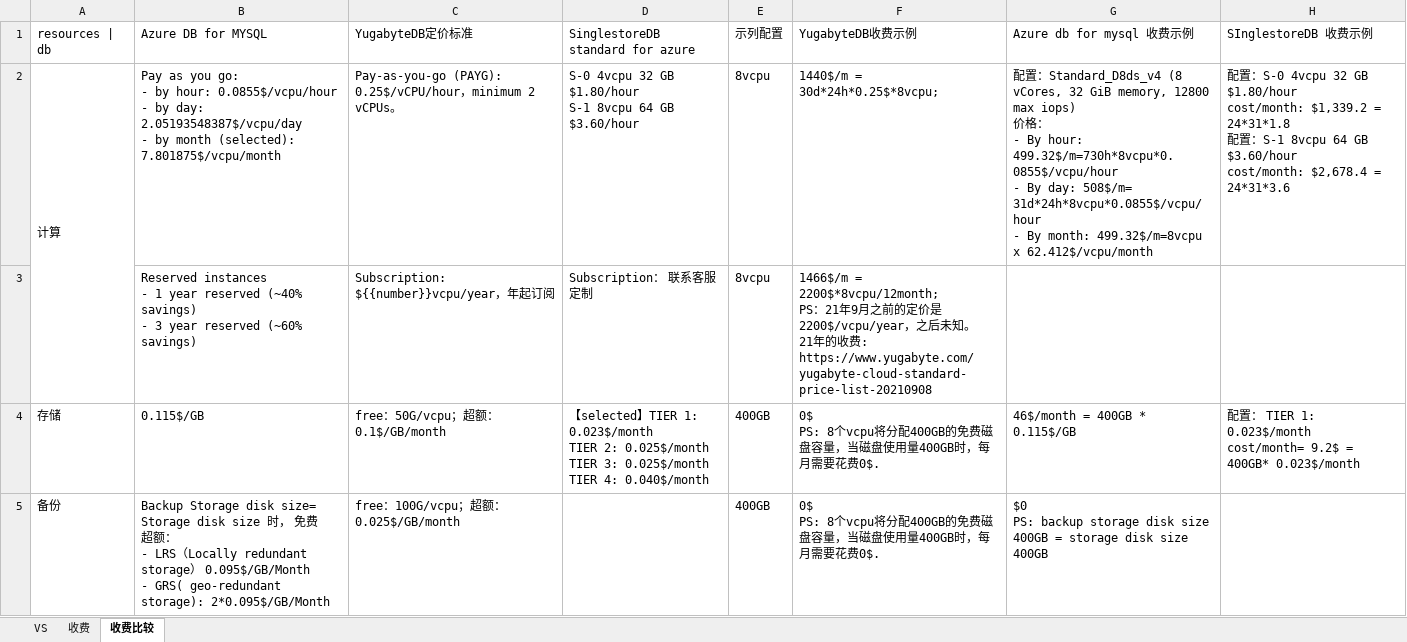
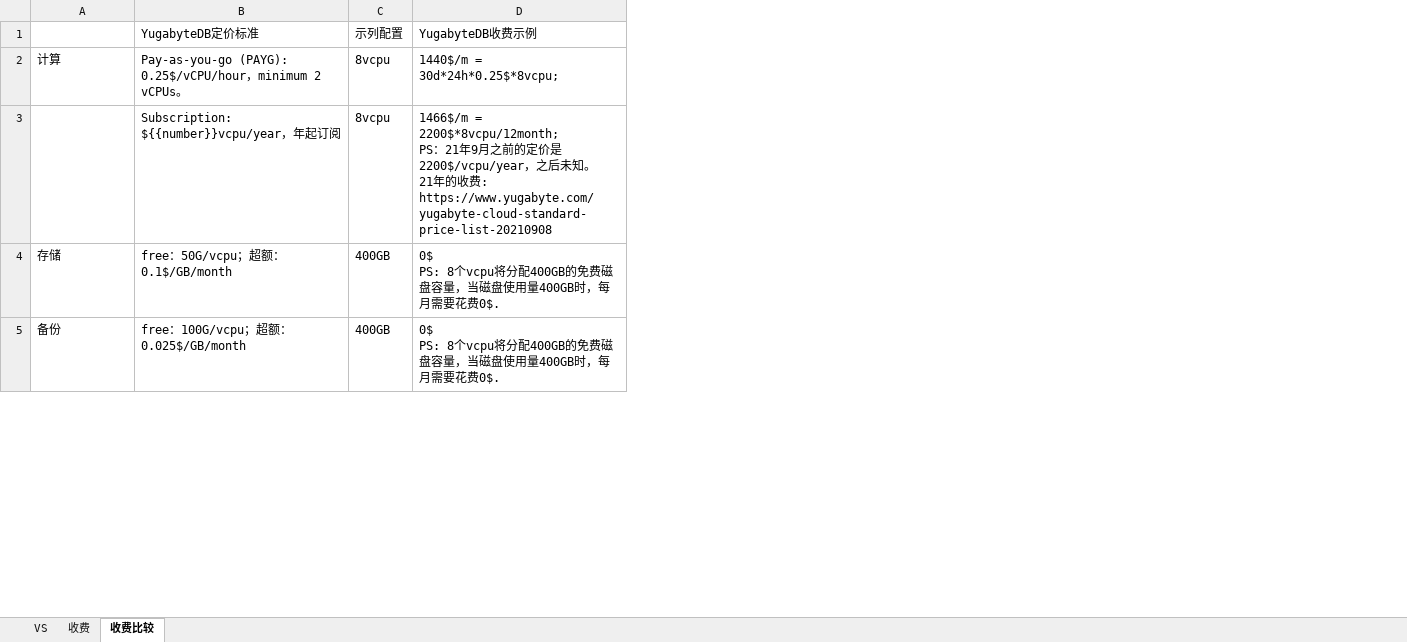
Before and after one commit to SWE15041/MyNote, an Excel workbook: db/new sql/new sql Comparison.xlsx, sheet 收费比较, drawn as a sheet; only a part is shown; values as stored, in another font and other column widths than the file's, no borders; removed rows and columns are numbered as before the commit, all else as after; ↵ is a line break in a cell; the diff covers the shown part only; the diff names each change by its address in the sheet, - before the commit and + after, or states it on an @@ line.

```diff
--- a/db/new sql/new sql Comparison.xlsx (sheet 收费比较)
+++ b/db/new sql/new sql Comparison.xlsx (sheet 收费比较)
-column B, rows 1-5: Azure DB for MYSQL | Pay as you go: ↵ - by hour: 0.0855$/vcpu/hour ↵ - by day: 2.05193548387$/vcpu/day ↵ - by month (selected): 7.801875$/vcpu/month | Reserved instances ↵ - 1 year reserved (~40% savings) ↵ - 3 year reserved (~60% savings) | 0.115$/GB | Backup Storage disk size= Storage disk size 时， 免费 ↵ 超额： ↵ - LRS（Locally redundant storage） 0.095$/GB/Month ↵ - GRS( geo-redundant storage): 2*0.095$/GB/Month
-column D, rows 1-4: SinglestoreDB standard for azure | S-0 4vcpu 32 GB $1.80/hour ↵ S-1 8vcpu 64 GB $3.60/hour | Subscription： 联系客服定制 | 【selected】TIER 1: 0.023$/month ↵ TIER 2: 0.025$/month ↵ TIER 3: 0.025$/month ↵ TIER 4: 0.040$/month
-column G, rows 1-5: Azure db for mysql 收费示例 | 配置：Standard_D8ds_v4 (8 vCores, 32 GiB memory, 12800 max iops) ↵ 价格： ↵ - By hour: 499.32$/m=730h*8vcpu*0.0855$/vcpu/hour ↵ - By day: 508$/m= 31d*24h*8vcpu*0.0855$/vcpu/hour ↵ - By month: 499.32$/m=8vcpu x 62.412$/vcpu/month |  | 46$/month = 400GB * 0.115$/GB | $0 ↵ PS: backup storage disk size 400GB = storage disk size 400GB
-column H, rows 1-4: SInglestoreDB 收费示例 | 配置：S-0 4vcpu 32 GB $1.80/hour ↵ cost/month: $1,339.2 = 24*31*1.8 ↵ 配置：S-1 8vcpu 64 GB $3.60/hour ↵ cost/month: $2,678.4 = 24*31*3.6 |  | 配置： TIER 1: 0.023$/month ↵ cost/month= 9.2$ = 400GB* 0.023$/month
-A1: resources | db
+A1: (empty)
-A2:A3 merged
```
Also changed, not shown: 2 added rows, 4 removed rows, 1 moved row and 2 edited cells elsewhere in this sheet, sheet 收费, 1 other file.
